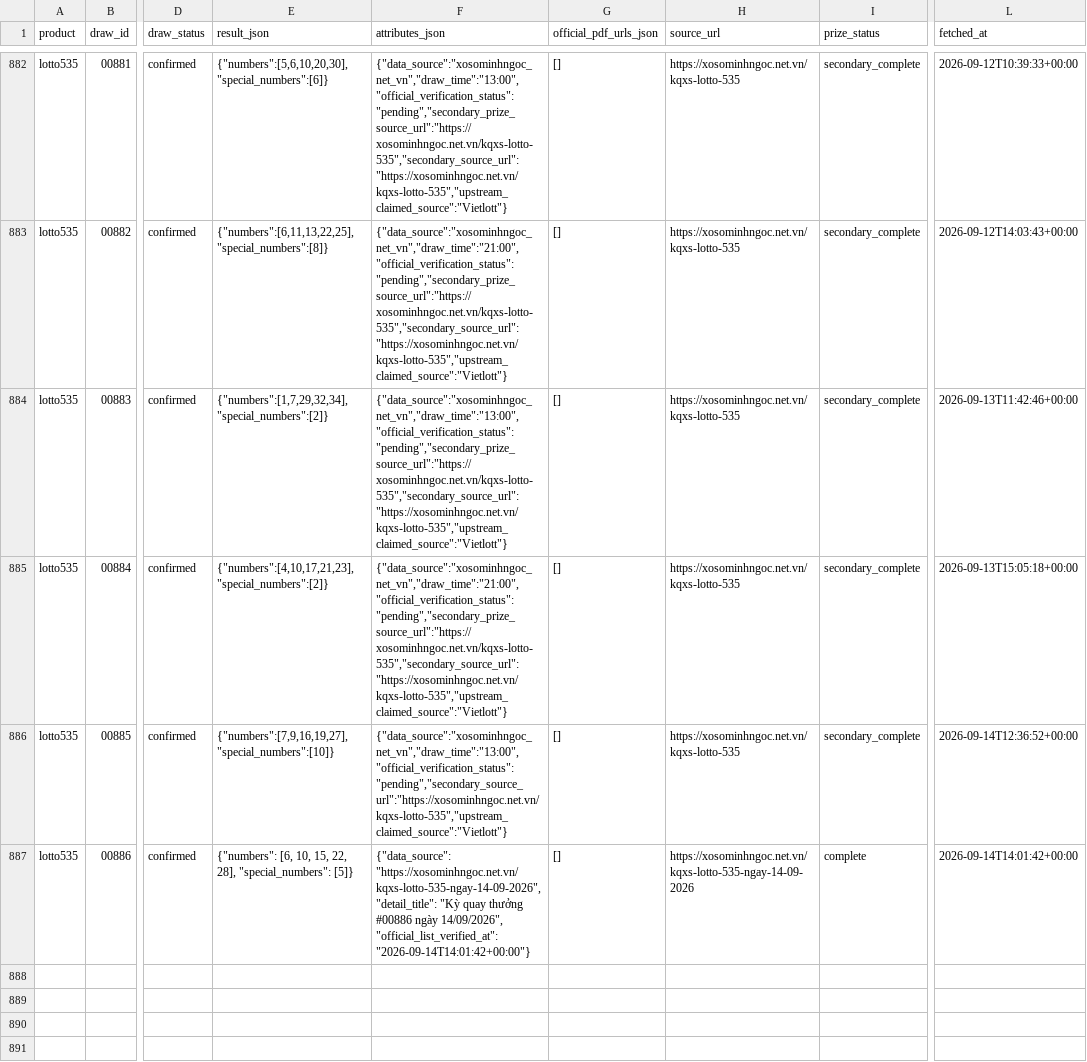
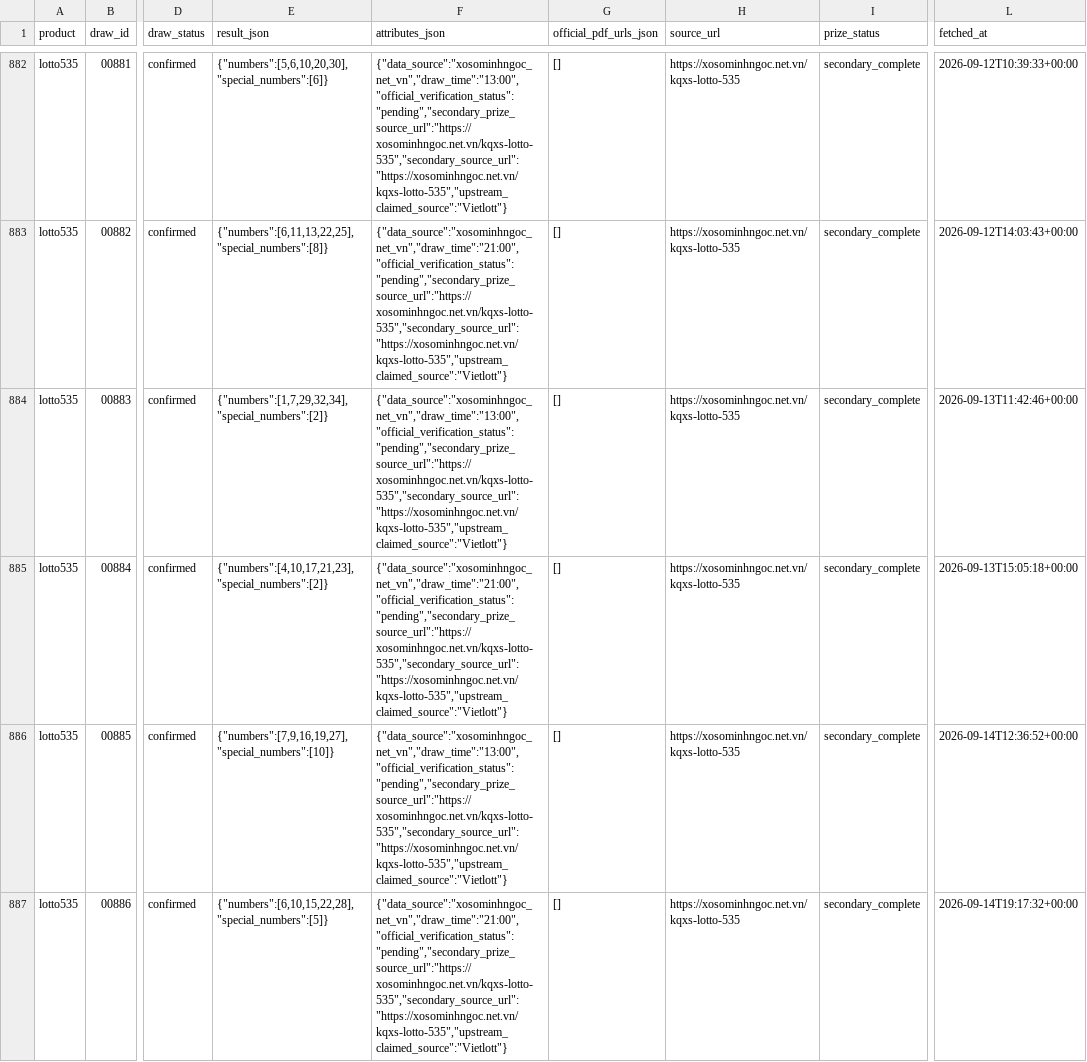
Before and after one commit to thuantn005/lotto-scan, a CSV file: data/all.csv, drawn as a sheet; only a part is shown, gaps mark what is left out; the diff names each change by its address in the sheet, - before the commit and + after, or states it on an @@ line.

```diff
--- a/data/all.csv
+++ b/data/all.csv
-F886 (attributes_json): {"data_source":"xosominhngoc_net_vn","draw_time":"13:00","official_verification_status":"pending","secondary_source_url":"https://xosominhngoc.net.vn/kqxs-lotto-535","upstream_claimed_source":"Vietlott"}
+F886 (attributes_json): {"data_source":"xosominhngoc_net_vn","draw_time":"13:00","official_verification_status":"pending","secondary_prize_source_url":"https://xosominhngoc.net.vn/kqxs-lotto-535","secondary_source_url":"https://xosominhngoc.net.vn/kqxs-lotto-535","upstream_claimed_source":"Vietlott"}
-E887 (result_json): {"numbers": [6, 10, 15, 22, 28], "special_numbers": [5]}
+E887 (result_json): {"numbers":[6,10,15,22,28],"special_numbers":[5]}
-F887 (attributes_json): {"data_source": "https://xosominhngoc.net.vn/kqxs-lotto-535-ngay-14-09-2026", "detail_title": "Kỳ quay thưởng #00886 ngày 14/09/2026", "official_list_verified_at": "2026-09-14T14:01:42+00:00"}
+F887 (attributes_json): {"data_source":"xosominhngoc_net_vn","draw_time":"21:00","official_verification_status":"pending","secondary_prize_source_url":"https://xosominhngoc.net.vn/kqxs-lotto-535","secondary_source_url":"https://xosominhngoc.net.vn/kqxs-lotto-535","upstream_claimed_source":"Vietlott"}
-H887 (source_url): https://xosominhngoc.net.vn/kqxs-lotto-535-ngay-14-09-2026
+H887 (source_url): https://xosominhngoc.net.vn/kqxs-lotto-535
-I887 (prize_status): complete
+I887 (prize_status): secondary_complete
-L887 (fetched_at): 2026-09-14T14:01:42+00:00
+L887 (fetched_at): 2026-09-14T19:17:32+00:00
```
Also changed, not shown: 1 other file.
